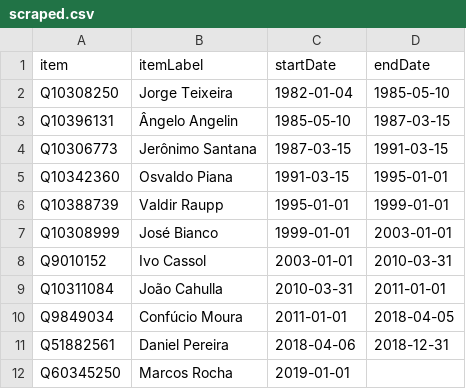
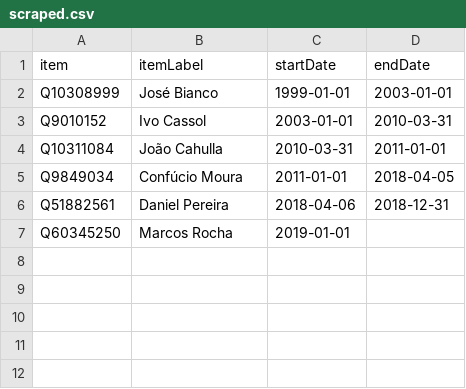
Before and after one commit to every-politician-scrapers/brazil-ministers, a CSV file: sources/governor-rondonia-ptwiki/scraped.csv, drawn as a sheet; the diff names each change by its address in the sheet, - before the commit and + after, or states it on an @@ line.

```diff
--- a/sources/governor-rondonia-ptwiki/scraped.csv
+++ b/sources/governor-rondonia-ptwiki/scraped.csv
-row 2: Q10308250 | Jorge Teixeira | 1982-01-04 | 1985-05-10
-row 3: Q10396131 | Ângelo Angelin | 1985-05-10 | 1987-03-15
-row 4: Q10306773 | Jerônimo Santana | 1987-03-15 | 1991-03-15
-row 5: Q10342360 | Osvaldo Piana | 1991-03-15 | 1995-01-01
-row 6: Q10388739 | Valdir Raupp | 1995-01-01 | 1999-01-01
```
Also changed, not shown: sources/governor-rondonia-ptwiki/wikidata.csv, 2 other files.
